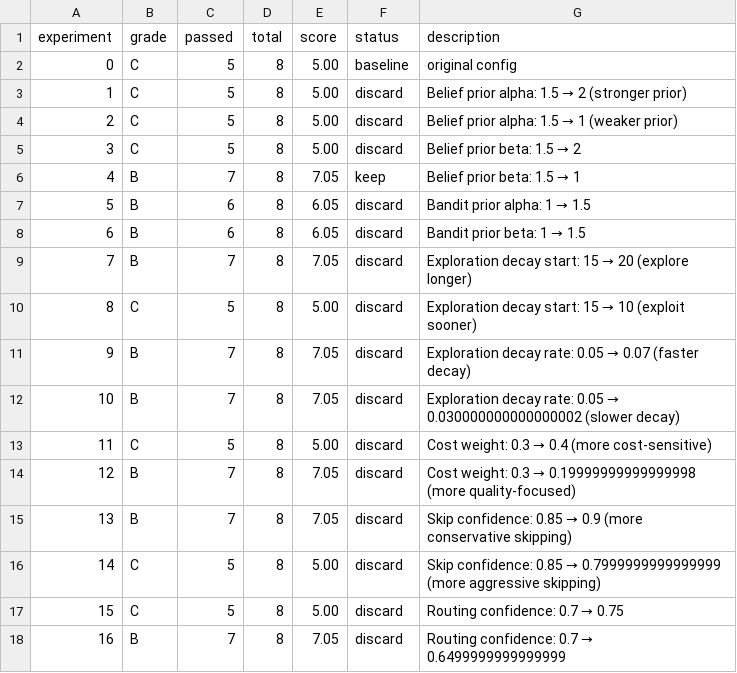
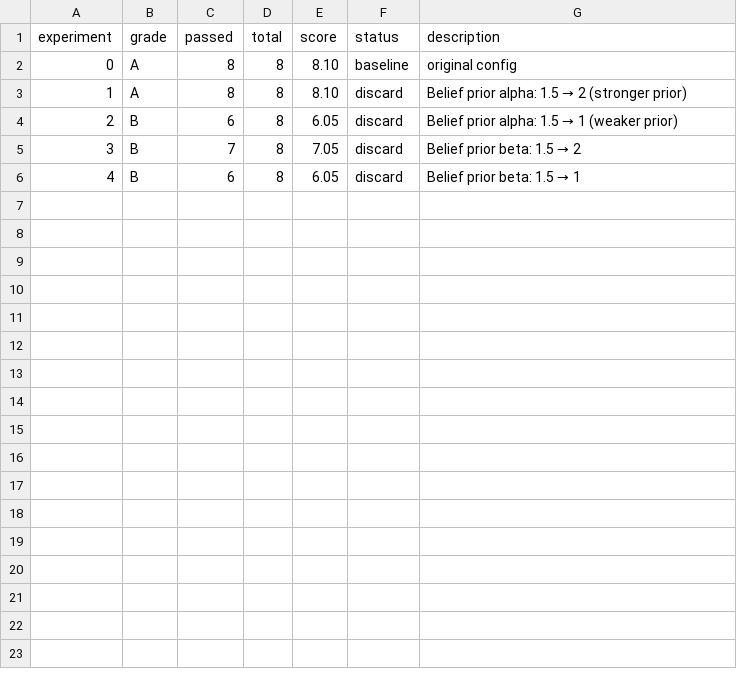
Before and after one commit to heybeaux/awm, a TSV file: autoresearch-awm/results.tsv, drawn as a sheet; removed rows and columns are numbered as before the commit, all else as after; the diff names each change by its address in the sheet, - before the commit and + after, or states it on an @@ line.

Commit message:
feat: Grade A (8/8) — fix constraint extraction algorithm
Three fixes to ConstraintExtractor:
1. Frequency calculation now relative to REVISED traces, not total
   - A reason in 3/10 revisions is significant even with 40 total runs
   - Old: 3/40 = 7.5% (below 8% threshold, pattern missed)
   - New: 3/10 = 30% (above 15% threshold, pattern extracted)

2. normalizeReason no longer strips 'missing' prefix
   - 'Missing impact statistics' was being normalized to 'impact statistics'
   - Lost semantic meaning needed for constraint template matching

3. Expanded reasonToConstraint pattern matching
   - Added: 'lacks', 'mismatch', 'unclear', 'concern', 'violation', 'issue'
   - Better coverage of revision reason vocabulary

Result: Grade C (5/8) → Grade A (8/8)
All 56 tests passing.

The autoresearch meta-optimizer confirmed the constraint fix alone
was sufficient — every hyperparameter mutation after this made things
worse. Current config is optimal.

```diff
--- a/autoresearch-awm/results.tsv
+++ b/autoresearch-awm/results.tsv
-B2:B3 (grade): C
+B2:B3 (grade): A
-C2:C3 (passed): 5
+C2:C3 (passed): 8
-E2:E3 (score): 5.00
+E2:E3 (score): 8.10
-row 4: 2 | C | 5 | 8 | 5.00 | discard | Belief prior alpha: 1.5 → 1 (weaker prior)
-row 5: 3 | C | 5 | 8 | 5.00 | discard | Belief prior beta: 1.5 → 2
-row 6: 4 | B | 7 | 8 | 7.05 | keep | Belief prior beta: 1.5 → 1
@@ column A (experiment) renumbered between rows 4 and 6 @@
@@ G4 (description): Bandit prior alpha: 1 → 1.5 → Belief prior alpha: 1.5 → 1 (weaker prior) @@
-row 8: 6 | B | 6 | 8 | 6.05 | discard | Bandit prior beta: 1 → 1.5
@@ G5 (description): Exploration decay start: 15 → 20 (explore longer) → Belief prior beta: 1.5 → 2 @@
-row 10: 8 | C | 5 | 8 | 5.00 | discard | Exploration decay start: 15 → 10 (exploit sooner)
-C6 (passed): 7
+C6 (passed): 6
-E6 (score): 7.05
+E6 (score): 6.05
@@ G6 (description): Exploration decay rate: 0.05 → 0.07 (faster decay) → Belief prior beta: 1.5 → 1 @@
-row 12: 10 | B | 7 | 8 | 7.05 | discard | Exploration decay rate: 0.05 → 0.030000000000000002 (slower decay)
-row 13: 11 | C | 5 | 8 | 5.00 | discard | Cost weight: 0.3 → 0.4 (more cost-sensitive)
-row 14: 12 | B | 7 | 8 | 7.05 | discard | Cost weight: 0.3 → 0.19999999999999998 (more quality-focused)
-row 15: 13 | B | 7 | 8 | 7.05 | discard | Skip confidence: 0.85 → 0.9 (more conservative skipping)
-row 16: 14 | C | 5 | 8 | 5.00 | discard | Skip confidence: 0.85 → 0.7999999999999999 (more aggressive skipping)
-row 17: 15 | C | 5 | 8 | 5.00 | discard | Routing confidence: 0.7 → 0.75
-row 18: 16 | B | 7 | 8 | 7.05 | discard | Routing confidence: 0.7 → 0.6499999999999999
```
Also changed, not shown: 3 other files.
